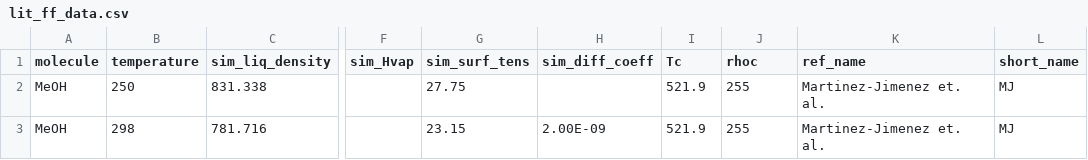
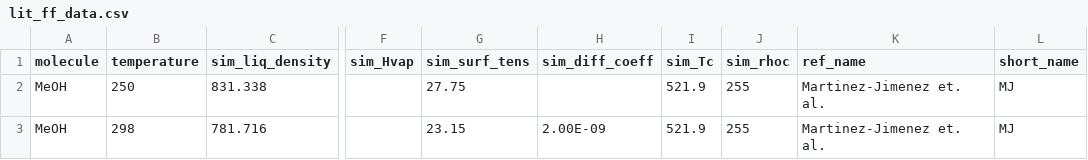
Before and after one commit to MaginnGroup/ES-FFO-Public, a CSV file: Opt_ES/analysis/lit_ff_data.csv, drawn as a sheet; only a part is shown, gaps mark what is left out; the diff names each change by its address in the sheet, - before the commit and + after, or states it on an @@ line.

Commit message:
updated lit data headers

```diff
--- a/Opt_ES/analysis/lit_ff_data.csv
+++ b/Opt_ES/analysis/lit_ff_data.csv
-I1: Tc
+I1: sim_Tc
-J1: rhoc
+J1: sim_rhoc
```
